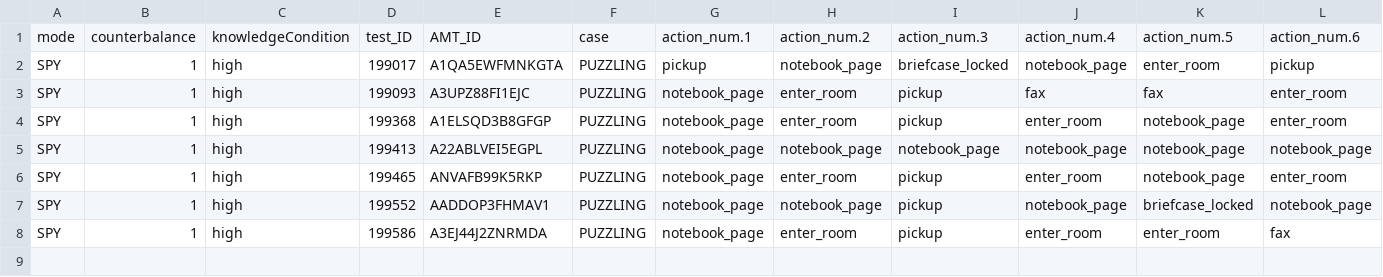
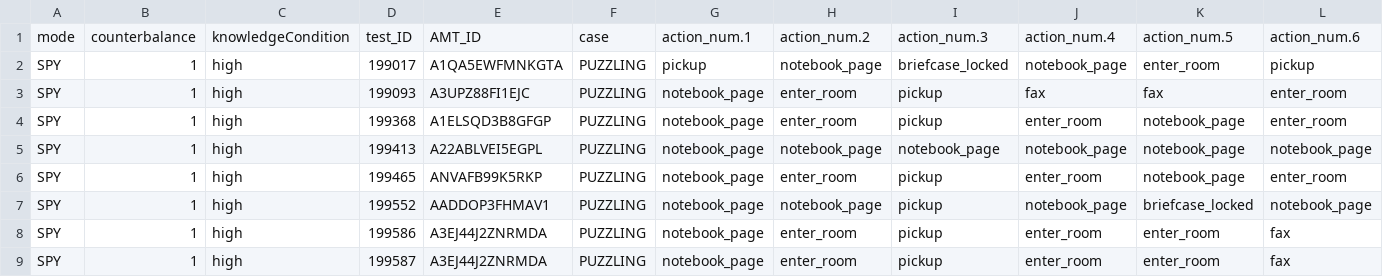
Before and after one commit to sabbirahmad/Litmus-Glyph, a CSV file: data/spies_7_actions_counterbalance1_knowledgeHigh_PUZZLING.csv, drawn as a sheet; only a part is shown; rows hold the shown columns only; the diff names each change by its address in the sheet, - before the commit and + after, or states it on an @@ line.

```diff
--- a/data/spies_7_actions_counterbalance1_knowledgeHigh_PUZZLING.csv
+++ b/data/spies_7_actions_counterbalance1_knowledgeHigh_PUZZLING.csv
+row 9: SPY | 1 | high | 199587 | A3EJ44J2ZNRMDA | PUZZLING | notebook_page | enter_room | pickup | enter_room | enter_room | fax
```
Also changed, not shown: 9 other files.
